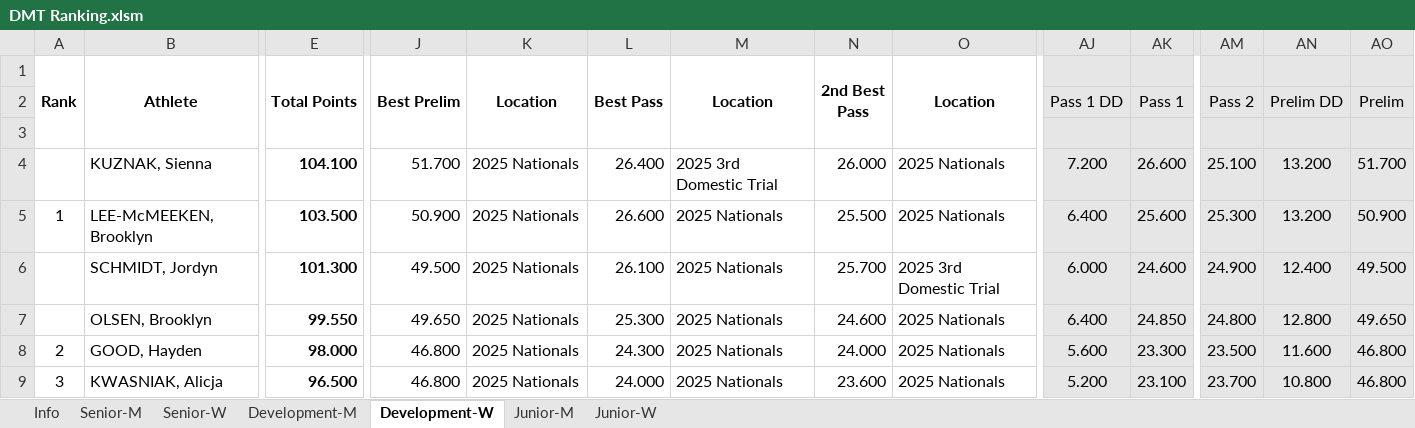
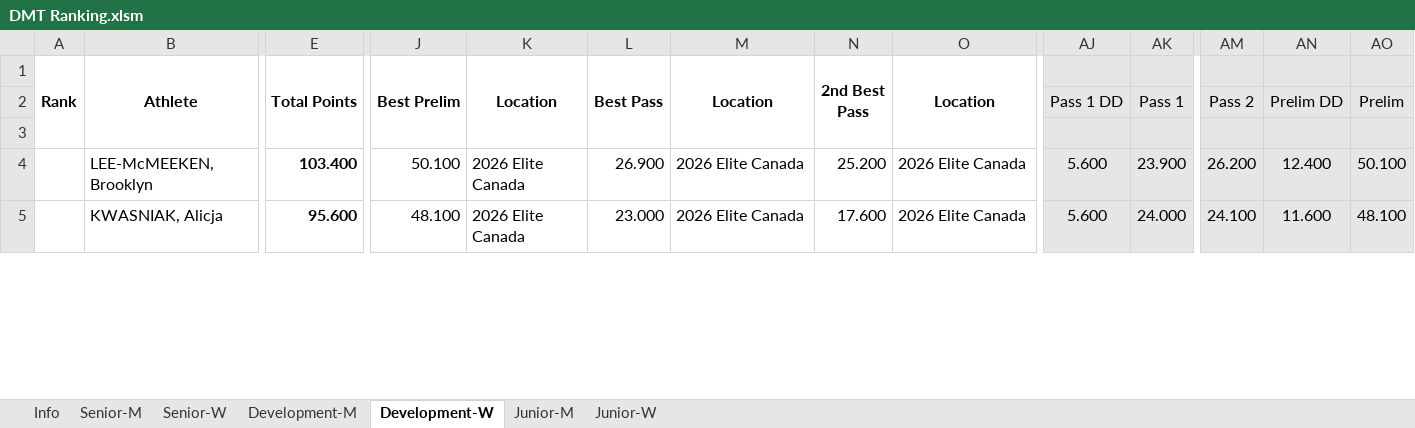
Before and after one commit to trampolinecanada/rankinglists, an Excel workbook: DMT Ranking.xlsm, sheet Development-W, drawn as a sheet; only a part is shown, gaps mark what is left out; values as stored, in another font and other column widths than the file's, no borders; conditional formats not drawn; removed rows and columns are numbered as before the commit, all else as after; rows hold the shown columns only; the diff covers the shown part only; the diff names each change by its address in the sheet, - before the commit and + after, or states it on an @@ line.

```diff
--- a/DMT Ranking.xlsm (sheet Development-W)
+++ b/DMT Ranking.xlsm (sheet Development-W)
-row 4:  | KUZNAK, Sienna | 104.100 | 51.700 | 2025 Nationals | 26.400 | 2025 3rd Domestic Trial | 26.000 | 2025 Nationals | 7.200 | 26.600 | 25.100 | 13.200 | 51.700
-A4 (Rank): 1
+A4 (Rank): (empty)
-E4 (Total Points): 103.500
+E4 (Total Points): 103.400
-J4 (Best Prelim): 50.900
+J4 (Best Prelim): 50.100
-K4 (Location): 2025 Nationals
+K4 (Location): 2026 Elite Canada
-L4 (Best Pass): 26.600
+L4 (Best Pass): 26.900
-M4 (Location): 2025 Nationals
+M4 (Location): 2026 Elite Canada
-N4 (2nd Best Pass): 25.500
+N4 (2nd Best Pass): 25.200
-O4 (Location): 2025 Nationals
+O4 (Location): 2026 Elite Canada
-AJ4: 6.400
+AJ4: 5.600
-AK4: 25.600
+AK4: 23.900
-AM4: 25.300
+AM4: 26.200
-AN4: 13.200
+AN4: 12.400
-AO4: 50.900
+AO4: 50.100
-row 6:  | SCHMIDT, Jordyn | 101.300 | 49.500 | 2025 Nationals | 26.100 | 2025 Nationals | 25.700 | 2025 3rd Domestic Trial | 6.000 | 24.600 | 24.900 | 12.400 | 49.500
-row 7:  | OLSEN, Brooklyn | 99.550 | 49.650 | 2025 Nationals | 25.300 | 2025 Nationals | 24.600 | 2025 Nationals | 6.400 | 24.850 | 24.800 | 12.800 | 49.650
-row 8: 2 | GOOD, Hayden | 98.000 | 46.800 | 2025 Nationals | 24.300 | 2025 Nationals | 24.000 | 2025 Nationals | 5.600 | 23.300 | 23.500 | 11.600 | 46.800
-A5 (Rank): 3
+A5 (Rank): (empty)
-E5 (Total Points): 96.500
+E5 (Total Points): 95.600
-J5 (Best Prelim): 46.800
+J5 (Best Prelim): 48.100
-K5 (Location): 2025 Nationals
+K5 (Location): 2026 Elite Canada
-L5 (Best Pass): 24.000
+L5 (Best Pass): 23.000
-M5 (Location): 2025 Nationals
+M5 (Location): 2026 Elite Canada
-N5 (2nd Best Pass): 23.600
+N5 (2nd Best Pass): 17.600
-O5 (Location): 2025 Nationals
+O5 (Location): 2026 Elite Canada
-AJ5: 5.200
+AJ5: 5.600
-AK5: 23.100
+AK5: 24.000
-AM5: 23.700
+AM5: 24.100
-AN5: 10.800
+AN5: 11.600
-AO5: 46.800
+AO5: 48.100
```
Also changed, not shown: 16 added rows, 22 removed rows and 206 edited cells elsewhere in this sheet, sheet Development-M, sheet Senior-W, sheet Senior-M, sheet Junior-M, sheet Junior-W, sheet Info, formulas that keep their value, hidden cells, TRA Ranking.xlsm, TUM Ranking.xlsm, 1 other file.
